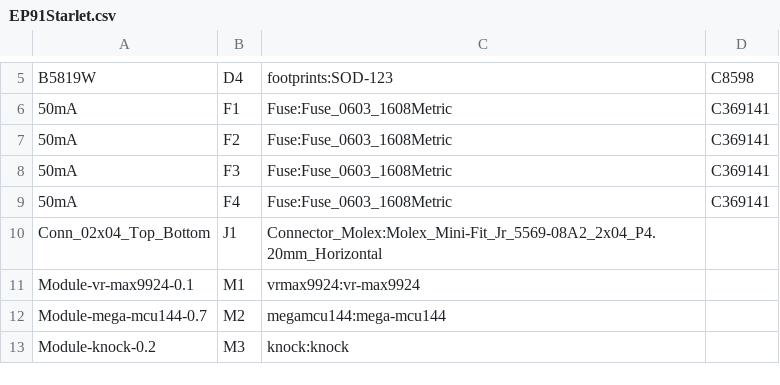
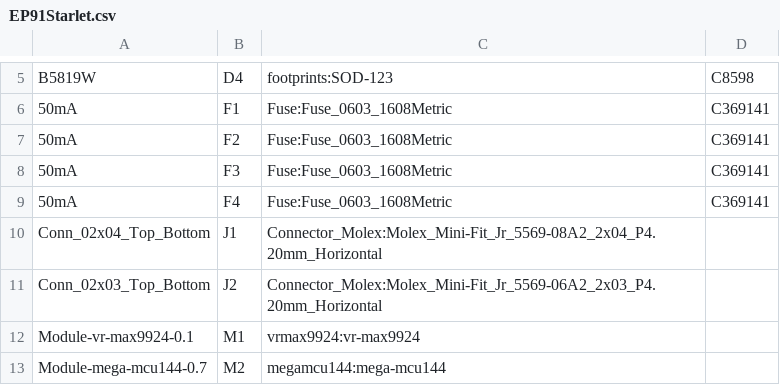
Before and after one commit to 09qwerty/Hellen-One-EP91-NA, a CSV file: gerber/EP91Starlet.csv, drawn as a sheet; only a part is shown, gaps mark what is left out; the shorter side is filled out with more unchanged rows.

```diff
--- a/gerber/EP91Starlet.csv
+++ b/gerber/EP91Starlet.csv
@@ -10,2 +10,3 @@
 "Conn_02x04_Top_Bottom","J1","Connector_Molex:Molex_Mini-Fit_Jr_5569-08A2_2x04_P4.20mm_Horizontal",""
+"Conn_02x03_Top_Bottom","J2","Connector_Molex:Molex_Mini-Fit_Jr_5569-06A2_2x03_P4.20mm_Horizontal",""
 "Module-vr-max9924-0.1","M1","vrmax9924:vr-max9924",""
```
Also changed, not shown: gerber/EP91Starlet-all-pos.csv, 16 other files.
